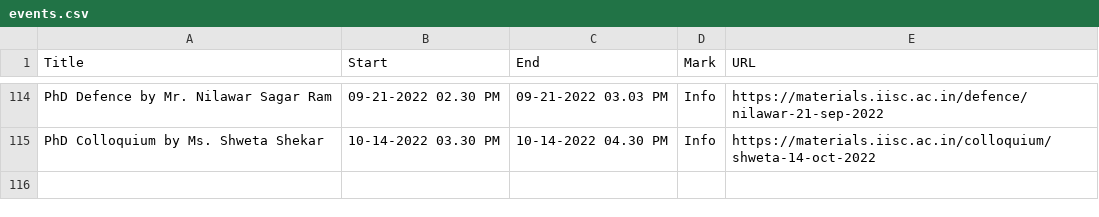
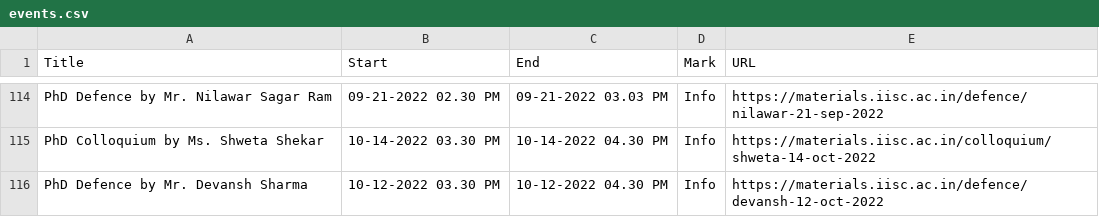
Before and after one commit to mte-iisc/materials-iisc, a CSV file: events/events.csv, drawn as a sheet; only a part is shown, gaps mark what is left out; the diff names each change by its address in the sheet, - before the commit and + after, or states it on an @@ line.

```diff
--- a/events/events.csv
+++ b/events/events.csv
+row 116: PhD Defence by Mr. Devansh Sharma | 10-12-2022 03.30 PM | 10-12-2022 04.30 PM | Info | https://materials.iisc.ac.in/defence/devansh-12-oct-2022
```
Also changed, not shown: _site/events/events.csv, 10 other files.
